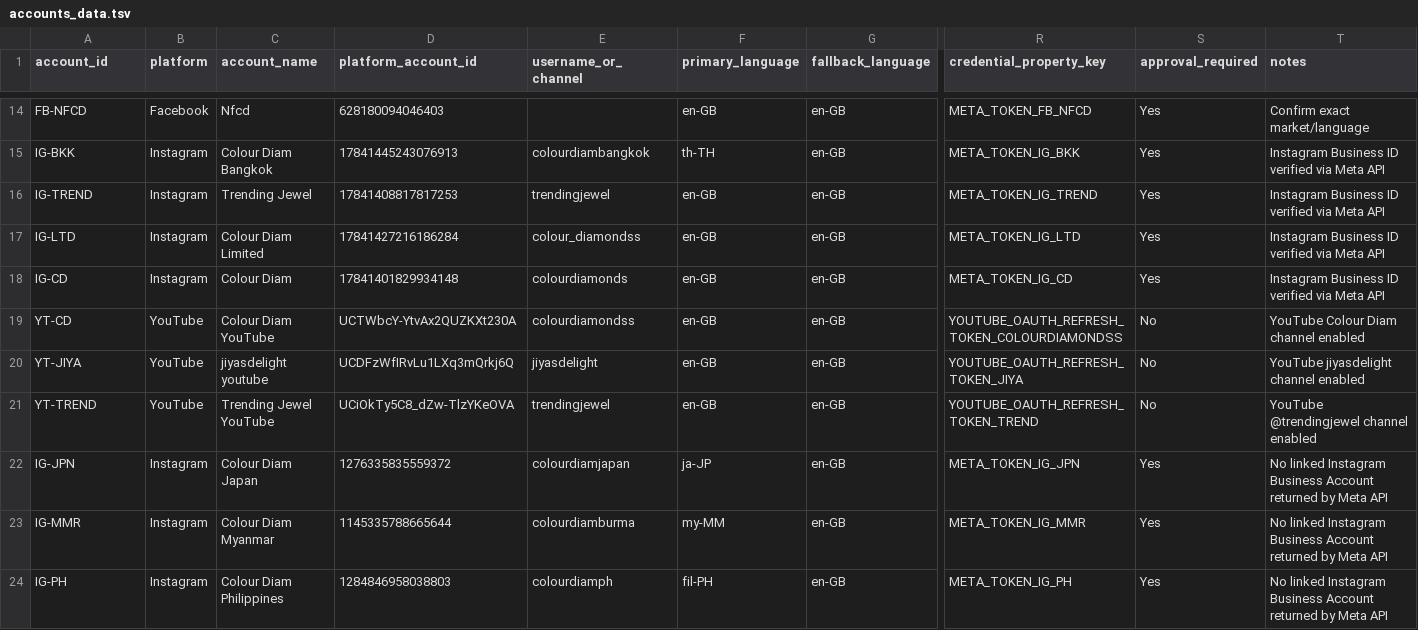
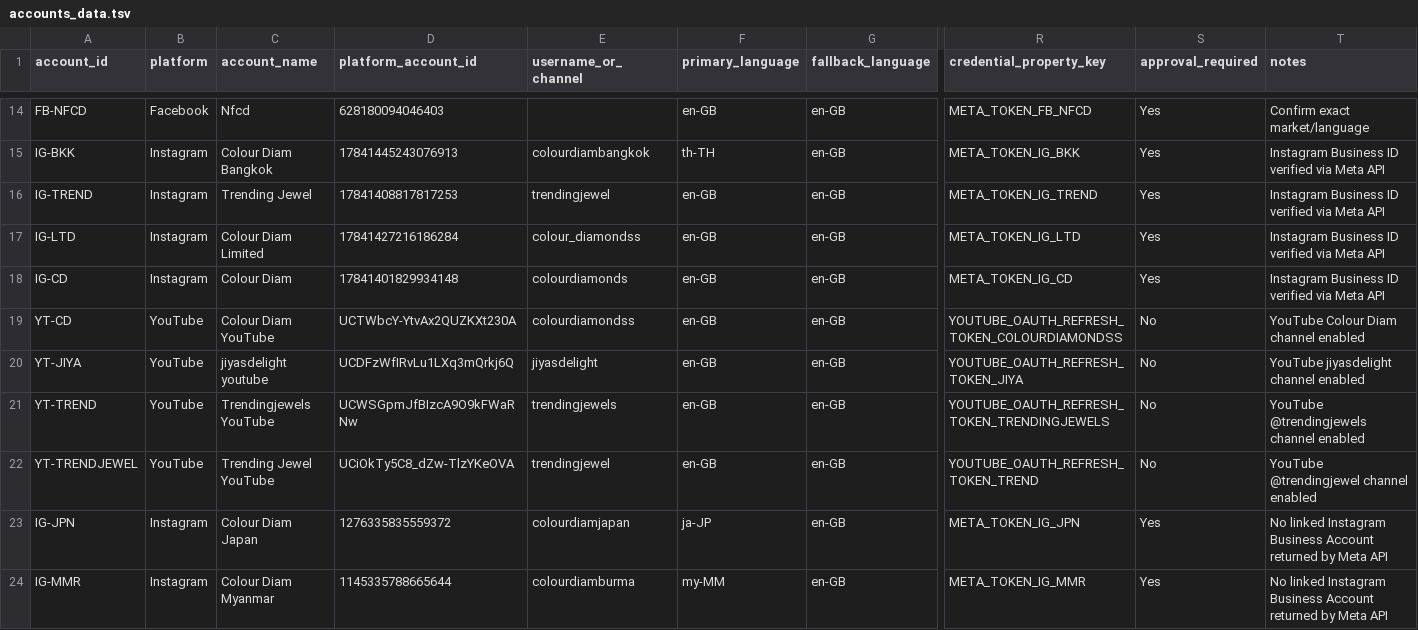
Before and after one commit to dhruvalshah3557-droid/model-photo-video-api-upload-, a TSV file: auto_upload/accounts_data.tsv, drawn as a sheet; only a part is shown, gaps mark what is left out; the shorter side is filled out with more unchanged rows; rows hold the shown columns only; the diff names each change by its address in the sheet, - before the commit and + after, or states it on an @@ line.

Commit message:
feat: add YT-TRENDJEWEL YouTube channel @trendingjewel
Keep existing YT-TREND as @trendingjewels and add UCiOkTy5C8_dZw-TlzYKeOVA as a separate enabled destination using YOUTUBE_OAUTH_REFRESH_TOKEN_TREND.
Co-authored-by: monkeycode-ai <monkeycode-ai@chaitin.com>

```diff
--- a/auto_upload/accounts_data.tsv
+++ b/auto_upload/accounts_data.tsv
-C21 (account_name): Trending Jewel YouTube
+C21 (account_name): Trendingjewels YouTube
-D21 (platform_account_id): UCiOkTy5C8_dZw-TlzYKeOVA
+D21 (platform_account_id): UCWSGpmJfBIzcA9O9kFWaRNw
-E21 (username_or_channel): trendingjewel
+E21 (username_or_channel): trendingjewels
-R21 (credential_property_key): YOUTUBE_OAUTH_REFRESH_TOKEN_TREND
+R21 (credential_property_key): YOUTUBE_OAUTH_REFRESH_TOKEN_TRENDINGJEWELS
-T21 (notes): YouTube @trendingjewel channel enabled
+T21 (notes): YouTube @trendingjewels channel enabled
+row 22: YT-TRENDJEWEL | YouTube | Trending Jewel YouTube | UCiOkTy5C8_dZw-TlzYKeOVA | trendingjewel | en-GB | en-GB | YOUTUBE_OAUTH_REFRESH_TOKEN_TREND | No | YouTube @trendingjewel channel enabled
```
Also changed, not shown: 6 other files.
